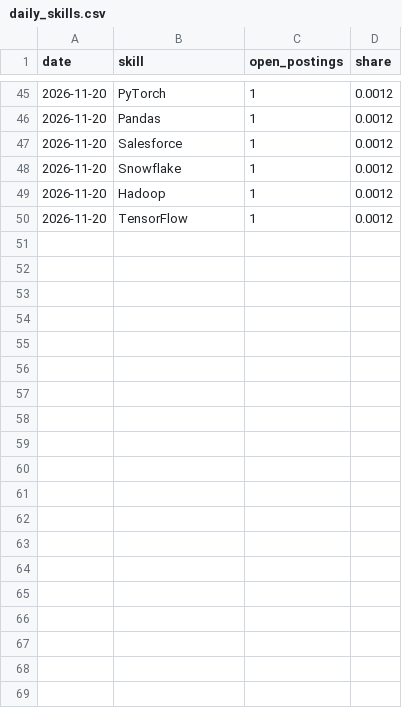
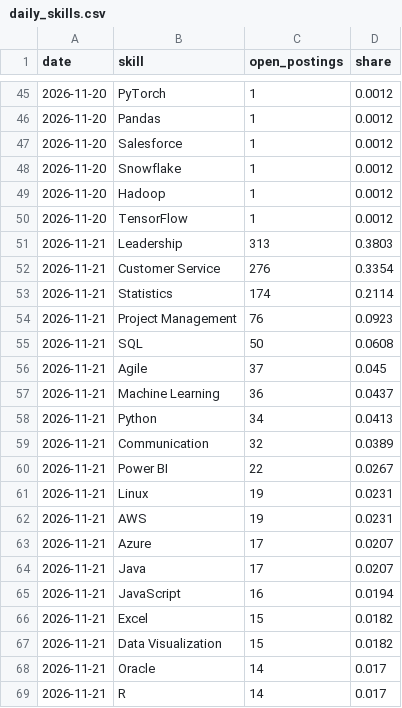
Before and after one commit to karthikeyar4444/job-profile-analysis-portal, a CSV file: data/live/daily_skills.csv, drawn as a sheet; only a part is shown, gaps mark what is left out; the diff covers the shown part only.

```diff
--- a/data/live/daily_skills.csv
+++ b/data/live/daily_skills.csv
@@ -50 +50,20 @@ date,skill,open_postings,share
 2026-11-20,TensorFlow,1,0.0012
+2026-11-21,Leadership,313,0.3803
+2026-11-21,Customer Service,276,0.3354
+2026-11-21,Statistics,174,0.2114
+2026-11-21,Project Management,76,0.0923
+2026-11-21,SQL,50,0.0608
+2026-11-21,Agile,37,0.045
+2026-11-21,Machine Learning,36,0.0437
+2026-11-21,Python,34,0.0413
+2026-11-21,Communication,32,0.0389
+2026-11-21,Power BI,22,0.0267
+2026-11-21,Linux,19,0.0231
+2026-11-21,AWS,19,0.0231
+2026-11-21,Azure,17,0.0207
+2026-11-21,Java,17,0.0207
+2026-11-21,JavaScript,16,0.0194
+2026-11-21,Excel,15,0.0182
+2026-11-21,Data Visualization,15,0.0182
+2026-11-21,Oracle,14,0.017
+2026-11-21,R,14,0.017
```
Also changed, not shown: 30 added rows elsewhere in this file, 2 other files.
